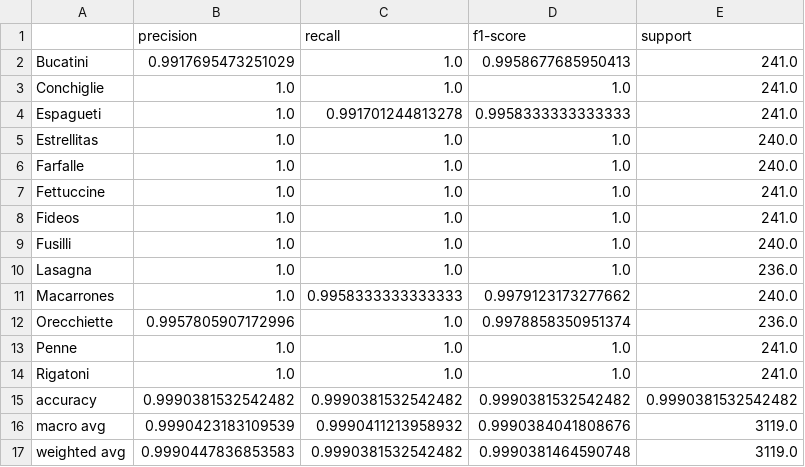
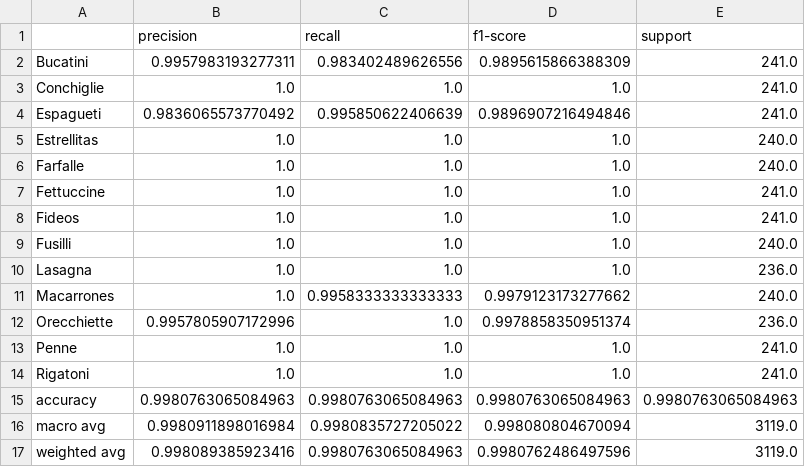
Before and after one commit to HexagonalSole1/Red-Neuronal-Pastas, a CSV file: output/classification_report.csv, drawn as a sheet.

```diff
--- a/output/classification_report.csv
+++ b/output/classification_report.csv
@@ -1,5 +1,5 @@
 ,precision,recall,f1-score,support
-Bucatini,0.9917695473251029,1.0,0.9958677685950413,241.0
+Bucatini,0.9957983193277311,0.983402489626556,0.9895615866388309,241.0
 Conchiglie,1.0,1.0,1.0,241.0
-Espagueti,1.0,0.991701244813278,0.9958333333333333,241.0
+Espagueti,0.9836065573770492,0.995850622406639,0.9896907216494846,241.0
 Estrellitas,1.0,1.0,1.0,240.0
@@ -14,4 +14,4 @@ Penne,1.0,1.0,1.0,241.0
 Rigatoni,1.0,1.0,1.0,241.0
-accuracy,0.9990381532542482,0.9990381532542482,0.9990381532542482,0.9990381532542482
-macro avg,0.9990423183109539,0.9990411213958932,0.9990384041808676,3119.0
-weighted avg,0.9990447836853583,0.9990381532542482,0.9990381464590748,3119.0
+accuracy,0.9980763065084963,0.9980763065084963,0.9980763065084963,0.9980763065084963
+macro avg,0.9980911898016984,0.9980835727205022,0.998080804670094,3119.0
+weighted avg,0.998089385923416,0.9980763065084963,0.9980762486497596,3119.0
```
Also changed, not shown: 22 other files.
